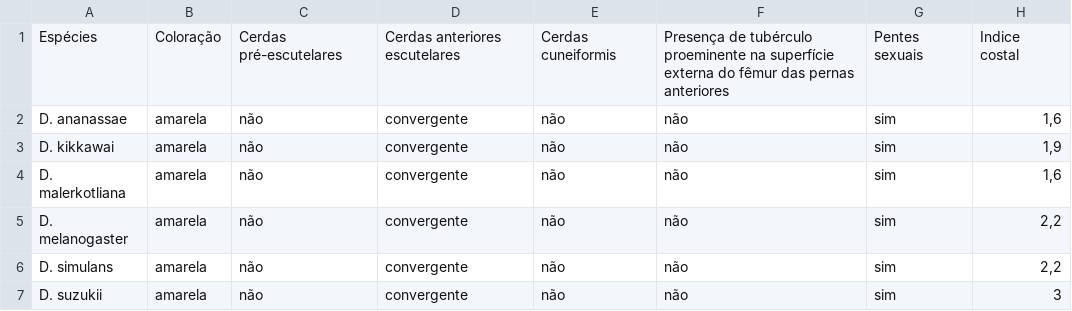
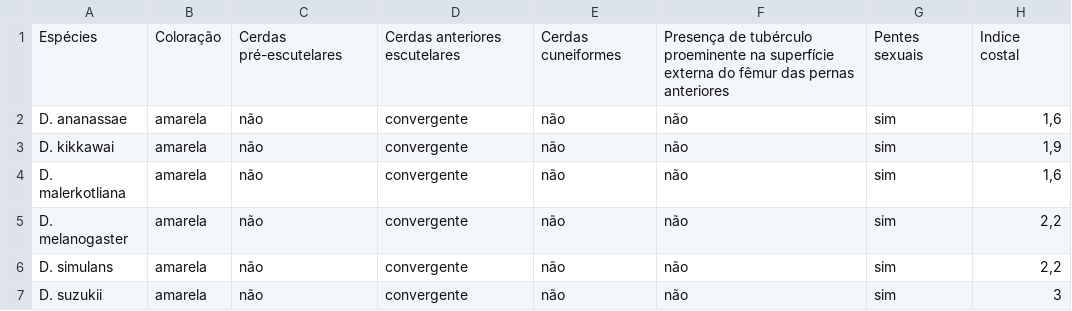
Before and after one commit to izareginabios/projeto1, a CSV file: data/chave.csv, drawn as a sheet; only a part is shown; the diff names each change by its address in the sheet, - before the commit and + after, or states it on an @@ line.

```diff
--- a/data/chave.csv
+++ b/data/chave.csv
-E1: Cerdas cuneiformis
+E1: Cerdas cuneiformes
```
Also changed, not shown: 2 other files.
